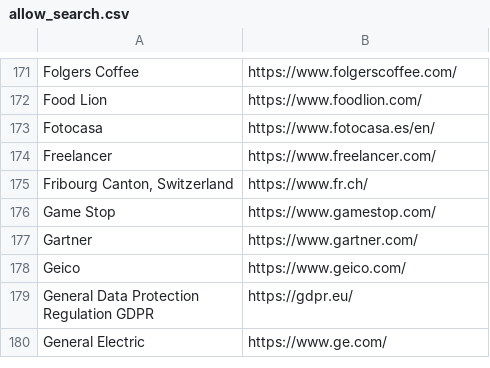
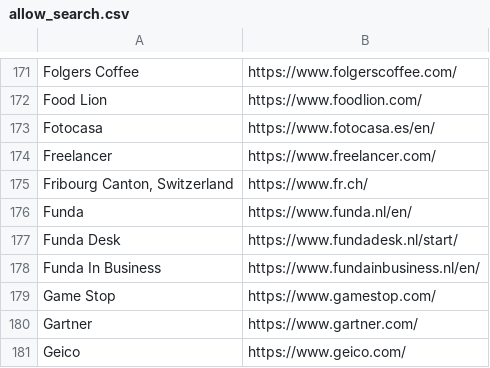
Before and after one commit to WobblyFish/WobblyFish.github.io, a CSV file: my_browser/allow_search.csv, drawn as a sheet; only a part is shown, gaps mark what is left out; the shorter side is filled out with more unchanged rows; the diff names each change by its address in the sheet, - before the commit and + after, or states it on an @@ line.

Commit message:
Update allow_search.csv

```diff
--- a/my_browser/allow_search.csv
+++ b/my_browser/allow_search.csv
+row 176: Funda | https://www.funda.nl/en/
+row 177: Funda Desk | https://www.fundadesk.nl/start/
+row 178: Funda In Business | https://www.fundainbusiness.nl/en/
```
